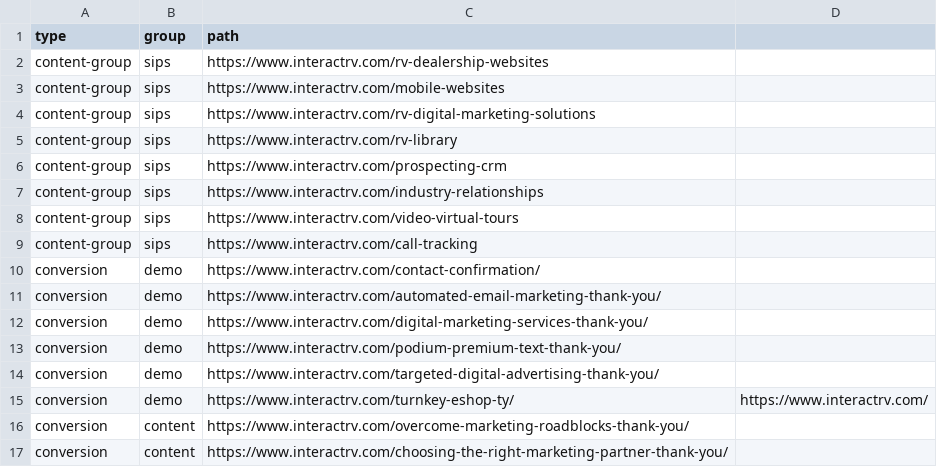
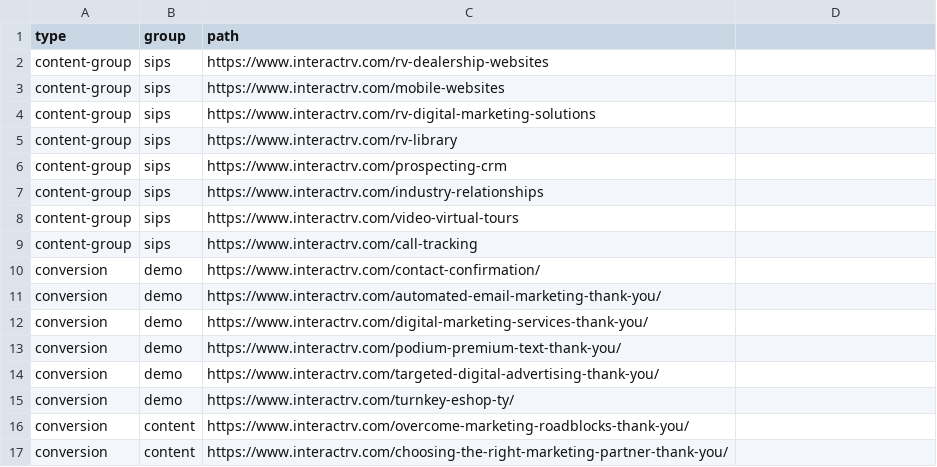
Before and after one commit to shubham07kb/LV, a CSV file: irv.csv, drawn as a sheet.

Commit message:
Update irv.csv

```diff
--- a/irv.csv
+++ b/irv.csv
@@ -14,3 +14,3 @@ conversion,demo,https://www.interactrv.com/podium-premium-text-thank-you/
 conversion,demo,https://www.interactrv.com/targeted-digital-advertising-thank-you/
-conversion,demo,https://www.interactrv.com/turnkey-eshop-ty/,https://www.interactrv.com/
+conversion,demo,https://www.interactrv.com/turnkey-eshop-ty/
 conversion,content,https://www.interactrv.com/overcome-marketing-roadblocks-thank-you/
```
